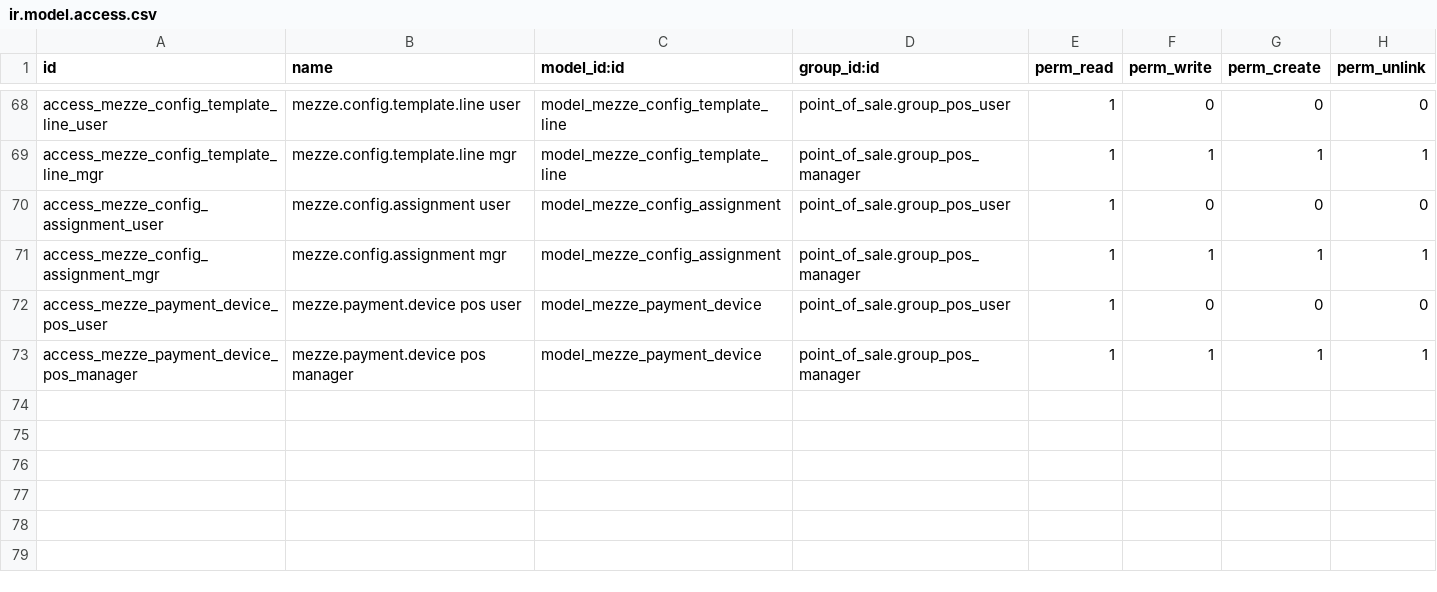
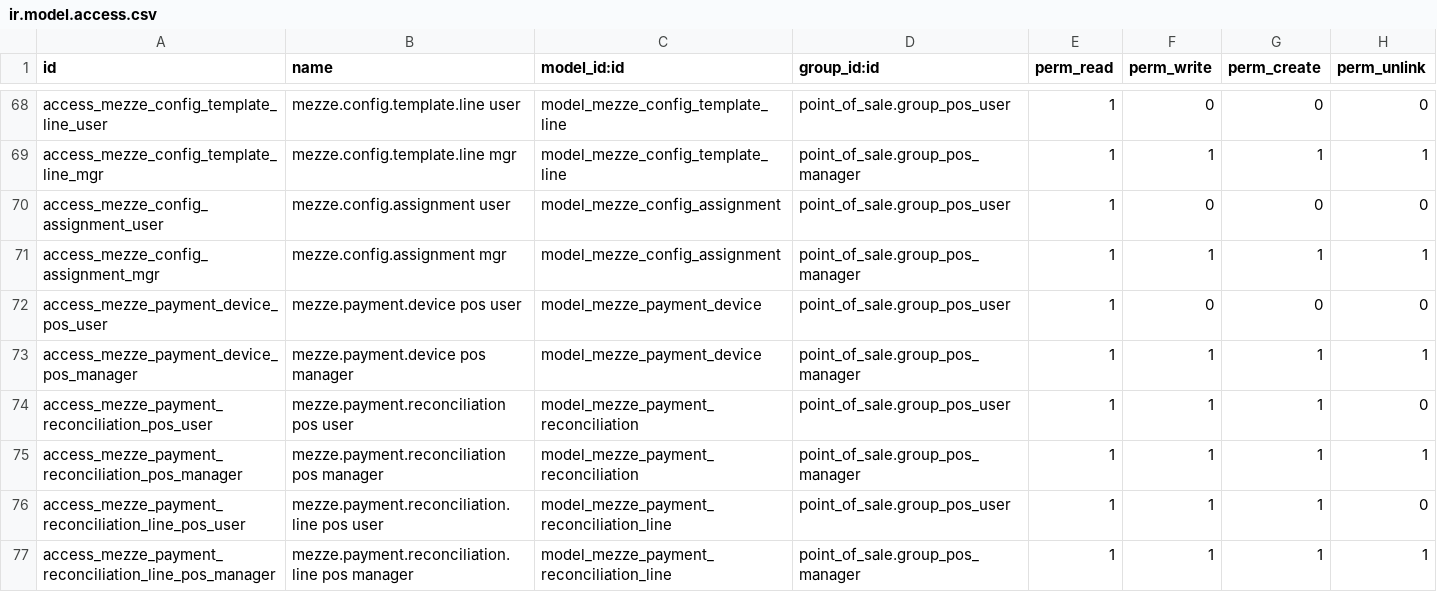
Before and after one commit to MageedGergesA/menes_pos, a CSV file: addons/mezze_bridge/security/ir.model.access.csv, drawn as a sheet; only a part is shown, gaps mark what is left out.

```diff
--- a/addons/mezze_bridge/security/ir.model.access.csv
+++ b/addons/mezze_bridge/security/ir.model.access.csv
@@ -73 +73,5 @@ access_mezze_payment_device_pos_user,mezze.payment.device pos user,model_mezze_p
 access_mezze_payment_device_pos_manager,mezze.payment.device pos manager,model_mezze_payment_device,point_of_sale.group_pos_manager,1,1,1,1
+access_mezze_payment_reconciliation_pos_user,mezze.payment.reconciliation pos user,model_mezze_payment_reconciliation,point_of_sale.group_pos_user,1,1,1,0
+access_mezze_payment_reconciliation_pos_manager,mezze.payment.reconciliation pos manager,model_mezze_payment_reconciliation,point_of_sale.group_pos_manager,1,1,1,1
+access_mezze_payment_reconciliation_line_pos_user,mezze.payment.reconciliation.line pos user,model_mezze_payment_reconciliation_line,point_of_sale.group_pos_user,1,1,1,0
+access_mezze_payment_reconciliation_line_pos_manager,mezze.payment.reconciliation.line pos manager,model_mezze_payment_reconciliation_line,point_of_sale.group_pos_manager,1,1,1,1
```
Also changed, not shown: 10 other files.
